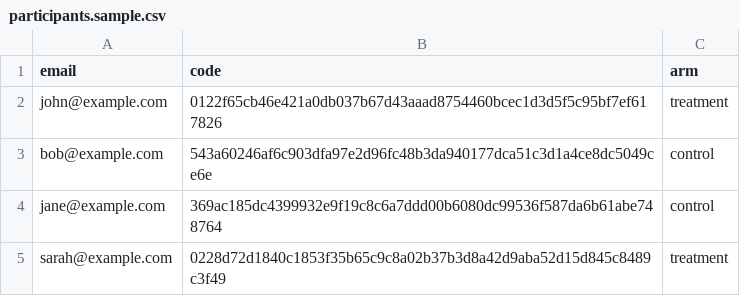
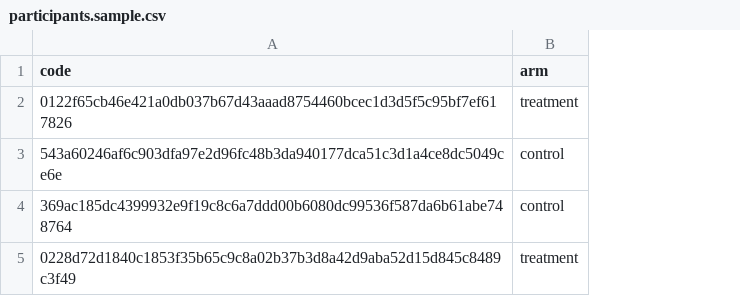
Before and after one commit to Algorithmic-Personalization/server, a CSV file: public/participants.sample.csv, drawn as a sheet; the diff names each change by its address in the sheet, - before the commit and + after, or states it on an @@ line.

Commit message:
fix bug in participants CSV upload

```diff
--- a/public/participants.sample.csv
+++ b/public/participants.sample.csv
-column A (email), rows 2-5: john@example.com | bob@example.com | jane@example.com | sarah@example.com
```
Also changed, not shown: 2 other files.
